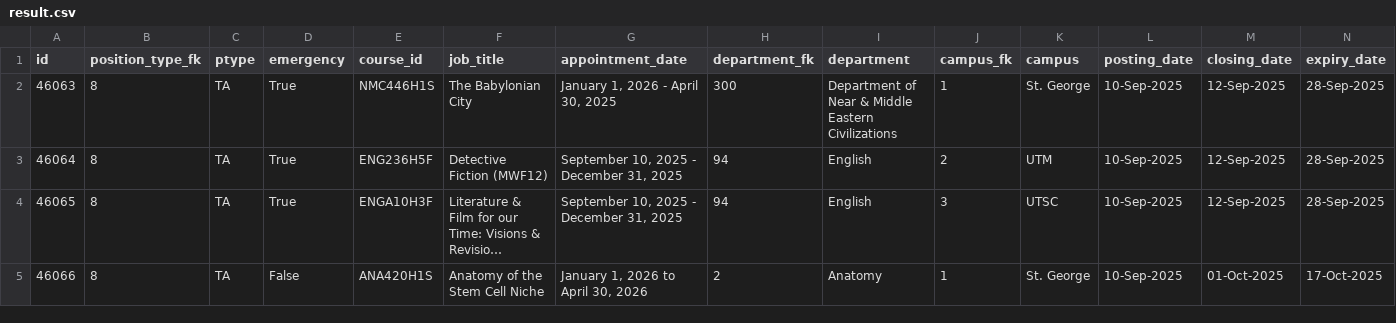
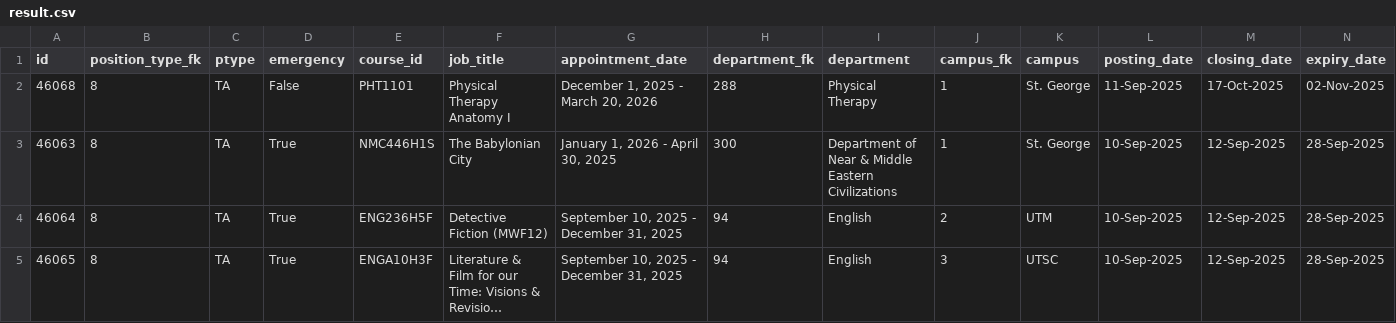
Before and after one commit to Nathan903/unit1.hrandequity.utoronto.ca, a CSV file: result.csv, drawn as a sheet; only a part is shown; the shorter side is filled out with more unchanged rows; long unchanged cells end in …; rows hold the shown columns only; the diff names each change by its address in the sheet, - before the commit and + after, or states it on an @@ line.

```diff
--- a/result.csv
+++ b/result.csv
+row 2: 46068 | 8 | TA | False | PHT1101 | Physical Therapy Anatomy I | December 1, 2025 - March 20, 2026 | 288 | Physical Therapy | 1 | St. George | 11-Sep-2025 | 17-Oct-2025 | 02-Nov-2025
```
Also changed, not shown: 1 other file.
